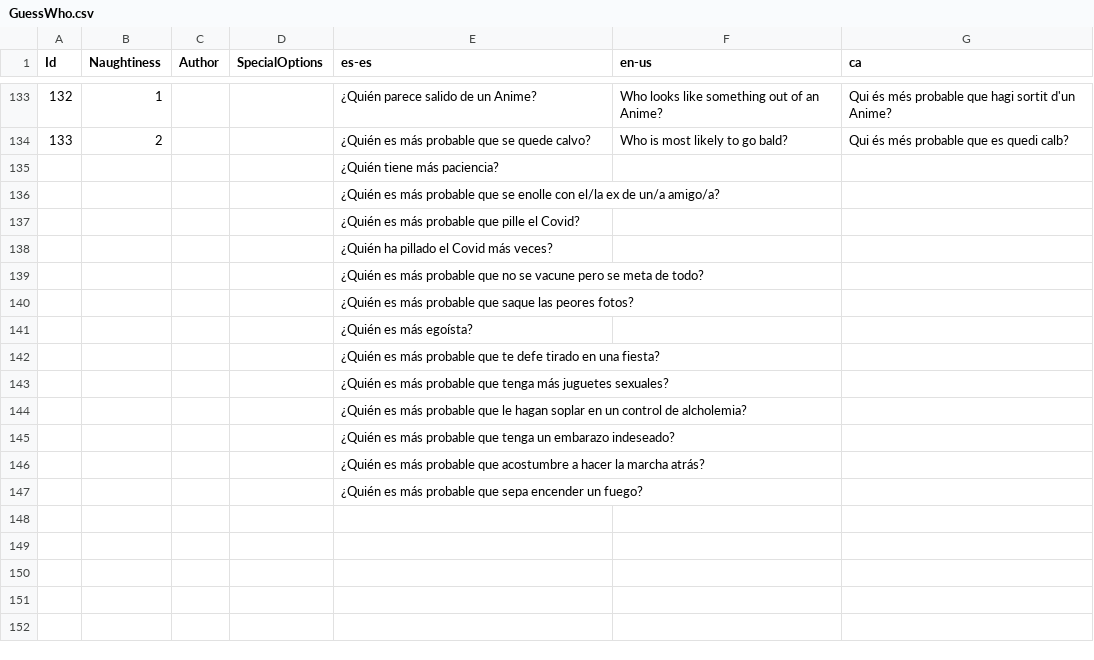
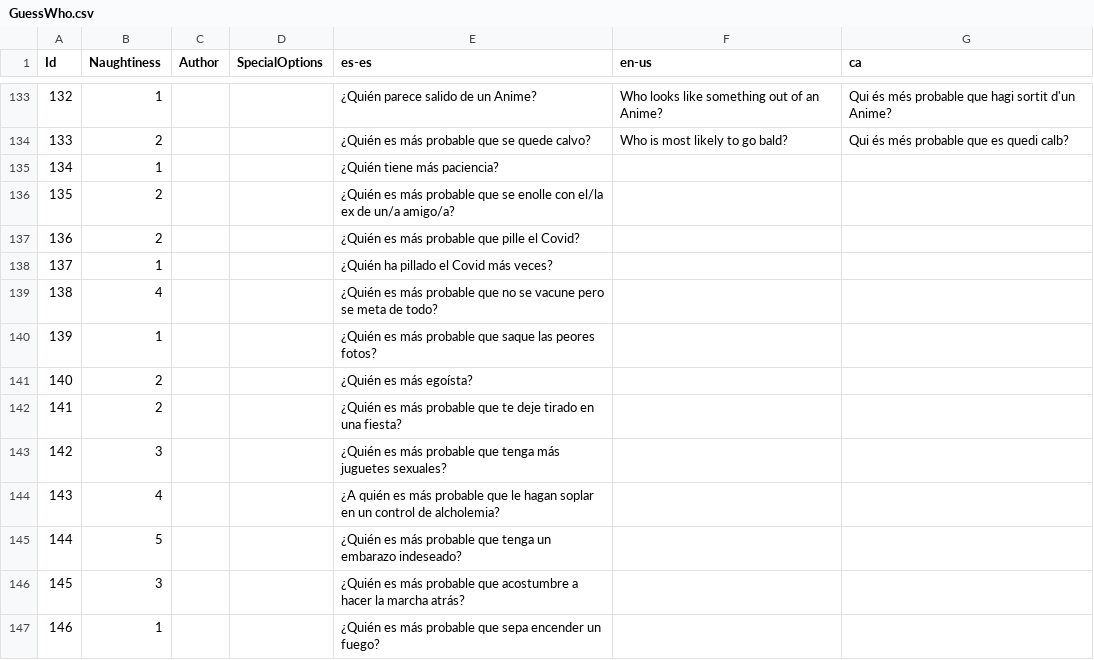
Before and after one commit to guplem/DrinkAndPlay, a CSV file: DrinkAndPlay/Assets/_General/Resources/GuessWho.csv, drawn as a sheet; only a part is shown, gaps mark what is left out; removed rows and columns are numbered as before the commit, all else as after; the diff names each change by its address in the sheet, - before the commit and + after, or states it on an @@ line.

```diff
--- a/DrinkAndPlay/Assets/_General/Resources/GuessWho.csv
+++ b/DrinkAndPlay/Assets/_General/Resources/GuessWho.csv
-row 135:  |  |  |  | ¿Quién tiene más paciencia?
-row 136:  |  |  |  | ¿Quién es más probable que se enolle con el/la ex de un/a amigo/a?
-row 137:  |  |  |  | ¿Quién es más probable que pille el Covid?
-row 138:  |  |  |  | ¿Quién ha pillado el Covid más veces?
-row 139:  |  |  |  | ¿Quién es más probable que no se vacune pero se meta de todo?
-row 140:  |  |  |  | ¿Quién es más probable que saque las peores fotos?
-row 141:  |  |  |  | ¿Quién es más egoísta?
-row 142:  |  |  |  | ¿Quién es más probable que te defe tirado en una fiesta?
-row 143:  |  |  |  | ¿Quién es más probable que tenga más juguetes sexuales?
-row 144:  |  |  |  | ¿Quién es más probable que le hagan soplar en un control de alcholemia?
-row 145:  |  |  |  | ¿Quién es más probable que tenga un embarazo indeseado?
-row 146:  |  |  |  | ¿Quién es más probable que acostumbre a hacer la marcha atrás?
-row 147:  |  |  |  | ¿Quién es más probable que sepa encender un fuego?
+row 135: 134 | 1 |  |  | ¿Quién tiene más paciencia?
+row 136: 135 | 2 |  |  | ¿Quién es más probable que se enolle con el/la ex de un/a amigo/a?
+row 137: 136 | 2 |  |  | ¿Quién es más probable que pille el Covid?
+row 138: 137 | 1 |  |  | ¿Quién ha pillado el Covid más veces?
+row 139: 138 | 4 |  |  | ¿Quién es más probable que no se vacune pero se meta de todo?
+row 140: 139 | 1 |  |  | ¿Quién es más probable que saque las peores fotos?
+row 141: 140 | 2 |  |  | ¿Quién es más egoísta?
+row 142: 141 | 2 |  |  | ¿Quién es más probable que te deje tirado en una fiesta?
+row 143: 142 | 3 |  |  | ¿Quién es más probable que tenga más juguetes sexuales?
+row 144: 143 | 4 |  |  | ¿A quién es más probable que le hagan soplar en un control de alcholemia?
+row 145: 144 | 5 |  |  | ¿Quién es más probable que tenga un embarazo indeseado?
+row 146: 145 | 3 |  |  | ¿Quién es más probable que acostumbre a hacer la marcha atrás?
+row 147: 146 | 1 |  |  | ¿Quién es más probable que sepa encender un fuego?
```
Also changed, not shown: DrinkAndPlay/Assets/_General/Resources/NeverHaveIEver.csv, DrinkAndPlay/Assets/_General/Resources/RandomChallenges.csv, 6 other files.
